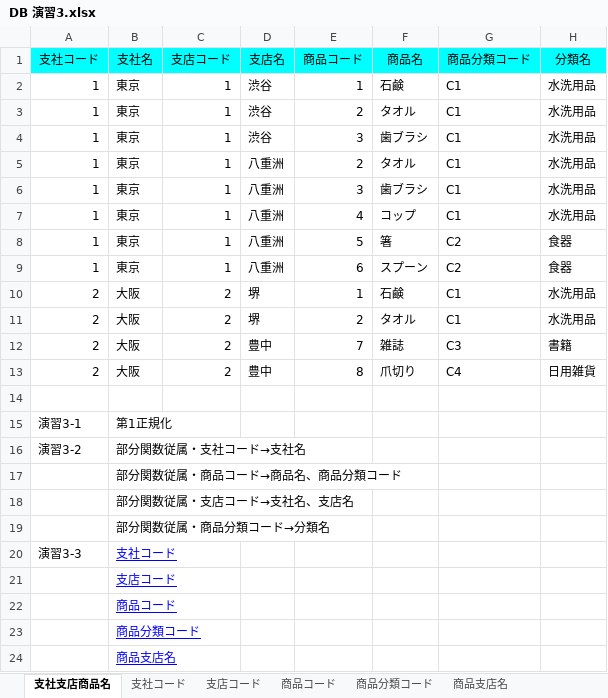
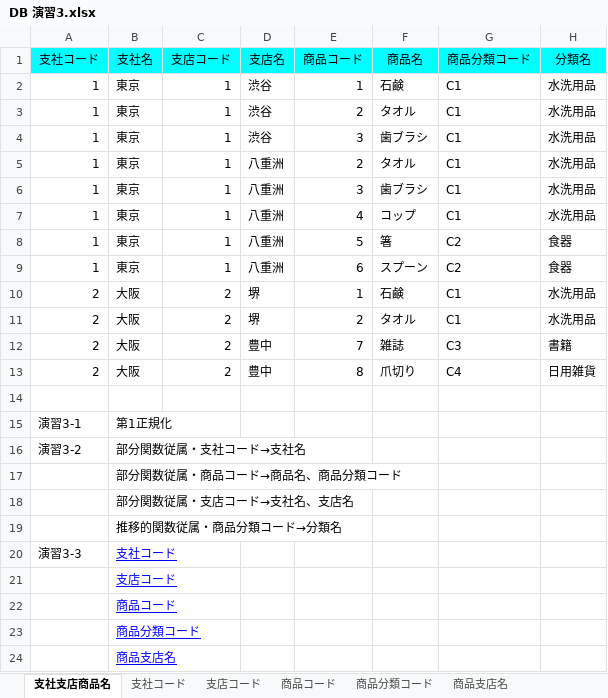
Before and after one commit to tanakasaki1114/sql_drill, an Excel workbook: DB 演習3.xlsx, sheet 支社支店商品名, drawn as a sheet; values as stored, in another font and other column widths than the file's, no borders; charts and pictures not drawn; the diff names each change by its address in the sheet, - before the commit and + after, or states it on an @@ line.

Commit message:
関数従属の修正

```diff
--- a/DB 演習3.xlsx (sheet 支社支店商品名)
+++ b/DB 演習3.xlsx (sheet 支社支店商品名)
-B19 (支社名): 部分関数従属・商品分類コード→分類名
+B19 (支社名): 推移的関数従属・商品分類コード→分類名
```
